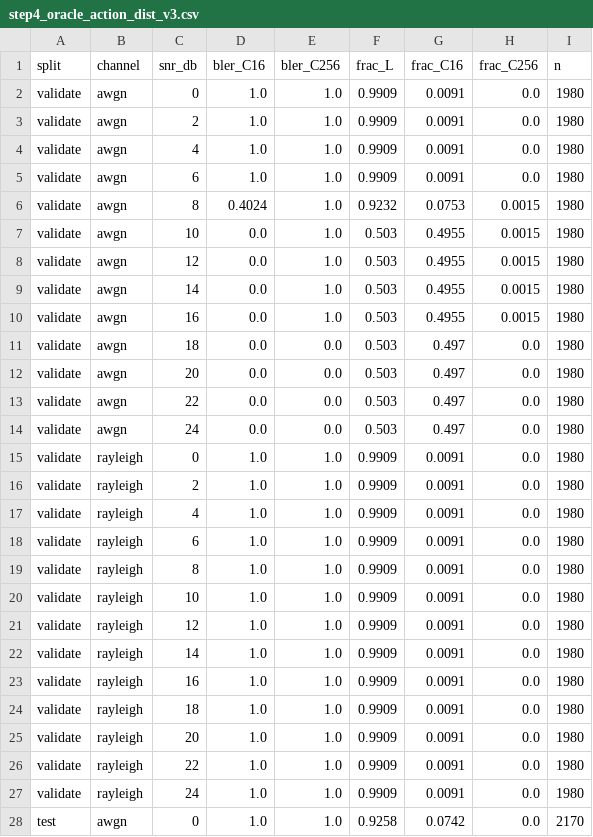
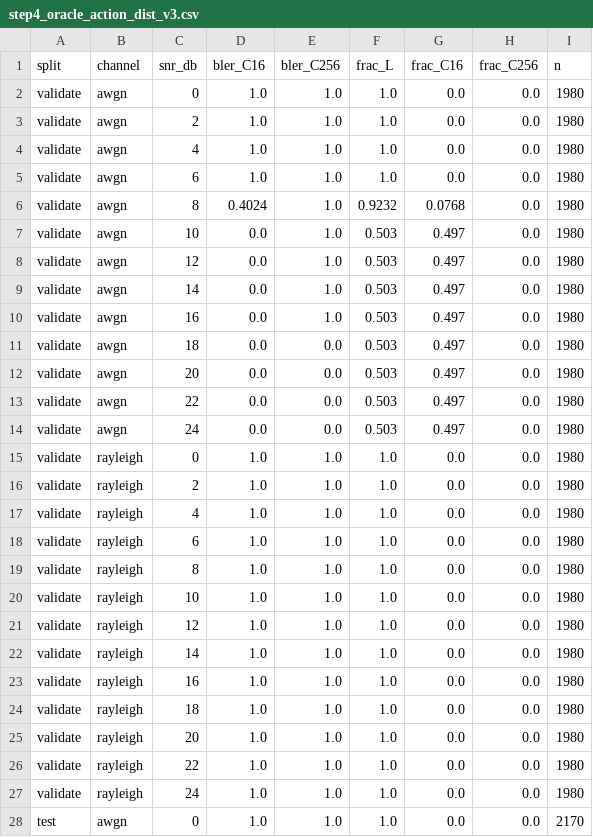
Before and after one commit to pyyue9836/ca-tosg, a CSV file: paper1/results/step4_oracle_action_dist_v3.csv, drawn as a sheet; only a part is shown; the diff covers the shown part only.

```diff
--- a/paper1/results/step4_oracle_action_dist_v3.csv
+++ b/paper1/results/step4_oracle_action_dist_v3.csv
@@ -1,11 +1,11 @@
 split,channel,snr_db,bler_C16,bler_C256,frac_L,frac_C16,frac_C256,n
-validate,awgn,0,1.0,1.0,0.9909,0.0091,0.0,1980
-validate,awgn,2,1.0,1.0,0.9909,0.0091,0.0,1980
-validate,awgn,4,1.0,1.0,0.9909,0.0091,0.0,1980
-validate,awgn,6,1.0,1.0,0.9909,0.0091,0.0,1980
-validate,awgn,8,0.4024,1.0,0.9232,0.0753,0.0015,1980
-validate,awgn,10,0.0,1.0,0.503,0.4955,0.0015,1980
-validate,awgn,12,0.0,1.0,0.503,0.4955,0.0015,1980
-validate,awgn,14,0.0,1.0,0.503,0.4955,0.0015,1980
-validate,awgn,16,0.0,1.0,0.503,0.4955,0.0015,1980
+validate,awgn,0,1.0,1.0,1.0,0.0,0.0,1980
+validate,awgn,2,1.0,1.0,1.0,0.0,0.0,1980
+validate,awgn,4,1.0,1.0,1.0,0.0,0.0,1980
+validate,awgn,6,1.0,1.0,1.0,0.0,0.0,1980
+validate,awgn,8,0.4024,1.0,0.9232,0.0768,0.0,1980
+validate,awgn,10,0.0,1.0,0.503,0.497,0.0,1980
+validate,awgn,12,0.0,1.0,0.503,0.497,0.0,1980
+validate,awgn,14,0.0,1.0,0.503,0.497,0.0,1980
+validate,awgn,16,0.0,1.0,0.503,0.497,0.0,1980
 validate,awgn,18,0.0,0.0,0.503,0.497,0.0,1980
@@ -14,15 +14,15 @@ validate,awgn,22,0.0,0.0,0.503,0.497,0.0,1980
 validate,awgn,24,0.0,0.0,0.503,0.497,0.0,1980
-validate,rayleigh,0,1.0,1.0,0.9909,0.0091,0.0,1980
-validate,rayleigh,2,1.0,1.0,0.9909,0.0091,0.0,1980
-validate,rayleigh,4,1.0,1.0,0.9909,0.0091,0.0,1980
-validate,rayleigh,6,1.0,1.0,0.9909,0.0091,0.0,1980
-validate,rayleigh,8,1.0,1.0,0.9909,0.0091,0.0,1980
-validate,rayleigh,10,1.0,1.0,0.9909,0.0091,0.0,1980
-validate,rayleigh,12,1.0,1.0,0.9909,0.0091,0.0,1980
-validate,rayleigh,14,1.0,1.0,0.9909,0.0091,0.0,1980
-validate,rayleigh,16,1.0,1.0,0.9909,0.0091,0.0,1980
-validate,rayleigh,18,1.0,1.0,0.9909,0.0091,0.0,1980
-validate,rayleigh,20,1.0,1.0,0.9909,0.0091,0.0,1980
-validate,rayleigh,22,1.0,1.0,0.9909,0.0091,0.0,1980
-validate,rayleigh,24,1.0,1.0,0.9909,0.0091,0.0,1980
-test,awgn,0,1.0,1.0,0.9258,0.0742,0.0,2170
+validate,rayleigh,0,1.0,1.0,1.0,0.0,0.0,1980
+validate,rayleigh,2,1.0,1.0,1.0,0.0,0.0,1980
+validate,rayleigh,4,1.0,1.0,1.0,0.0,0.0,1980
+validate,rayleigh,6,1.0,1.0,1.0,0.0,0.0,1980
+validate,rayleigh,8,1.0,1.0,1.0,0.0,0.0,1980
+validate,rayleigh,10,1.0,1.0,1.0,0.0,0.0,1980
+validate,rayleigh,12,1.0,1.0,1.0,0.0,0.0,1980
+validate,rayleigh,14,1.0,1.0,1.0,0.0,0.0,1980
+validate,rayleigh,16,1.0,1.0,1.0,0.0,0.0,1980
+validate,rayleigh,18,1.0,1.0,1.0,0.0,0.0,1980
+validate,rayleigh,20,1.0,1.0,1.0,0.0,0.0,1980
+validate,rayleigh,22,1.0,1.0,1.0,0.0,0.0,1980
+validate,rayleigh,24,1.0,1.0,1.0,0.0,0.0,1980
+test,awgn,0,1.0,1.0,1.0,0.0,0.0,2170
```
Also changed, not shown: 81 edited cells elsewhere in this file, 10 other files.
